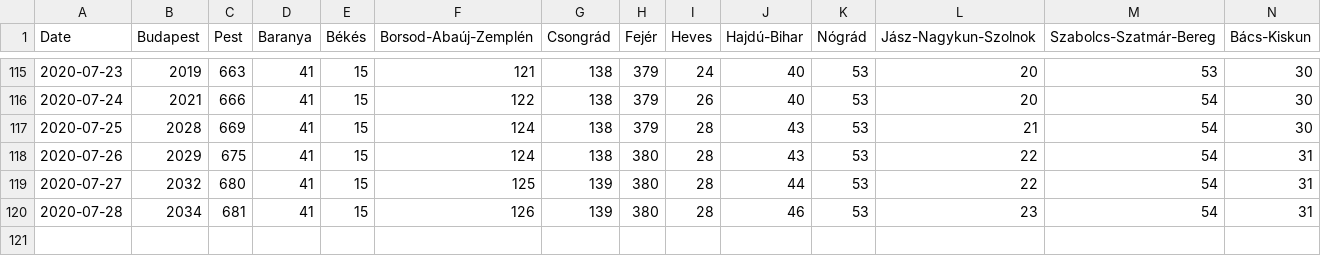
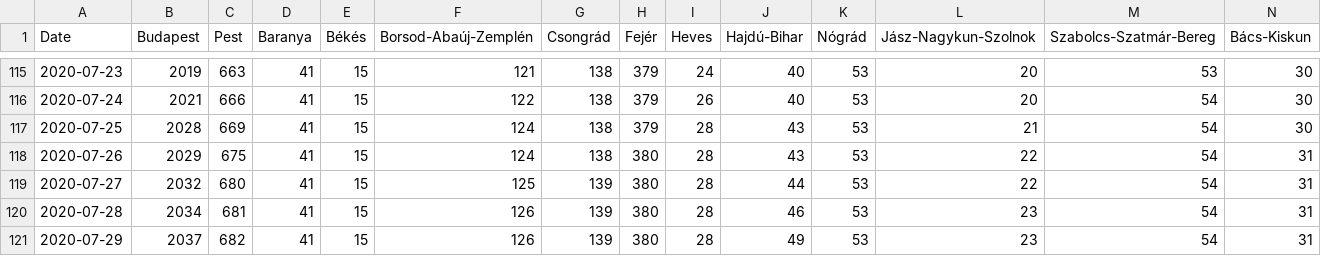
Before and after one commit to nickgon/Hungary-COVID19-Data, a CSV file: Hungary_COVID19_data_by_county.csv, drawn as a sheet; only a part is shown, gaps mark what is left out; rows hold the shown columns only; the diff names each change by its address in the sheet, - before the commit and + after, or states it on an @@ line.

```diff
--- a/Hungary_COVID19_data_by_county.csv
+++ b/Hungary_COVID19_data_by_county.csv
+row 121: 2020-07-29 | 2037 | 682 | 41 | 15 | 126 | 139 | 380 | 28 | 49 | 53 | 23 | 54 | 31
```
Also changed, not shown: Hungary_COVID19_data_total.csv, 1 other file.
